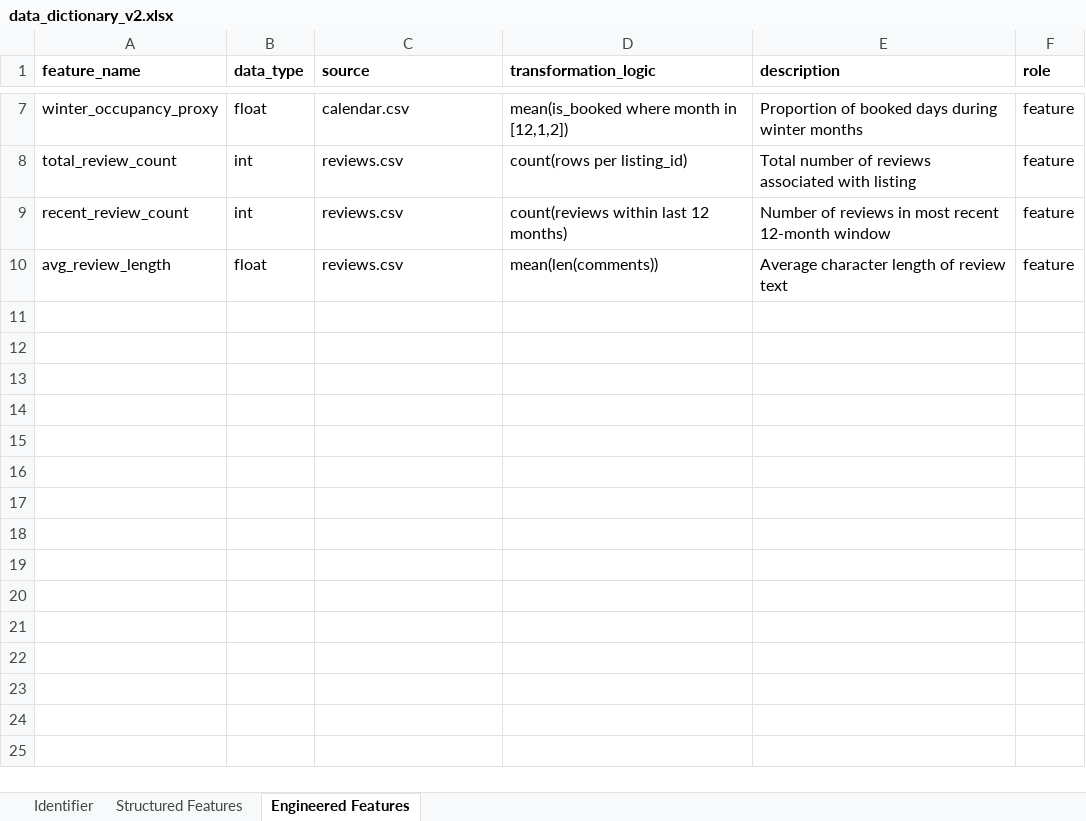
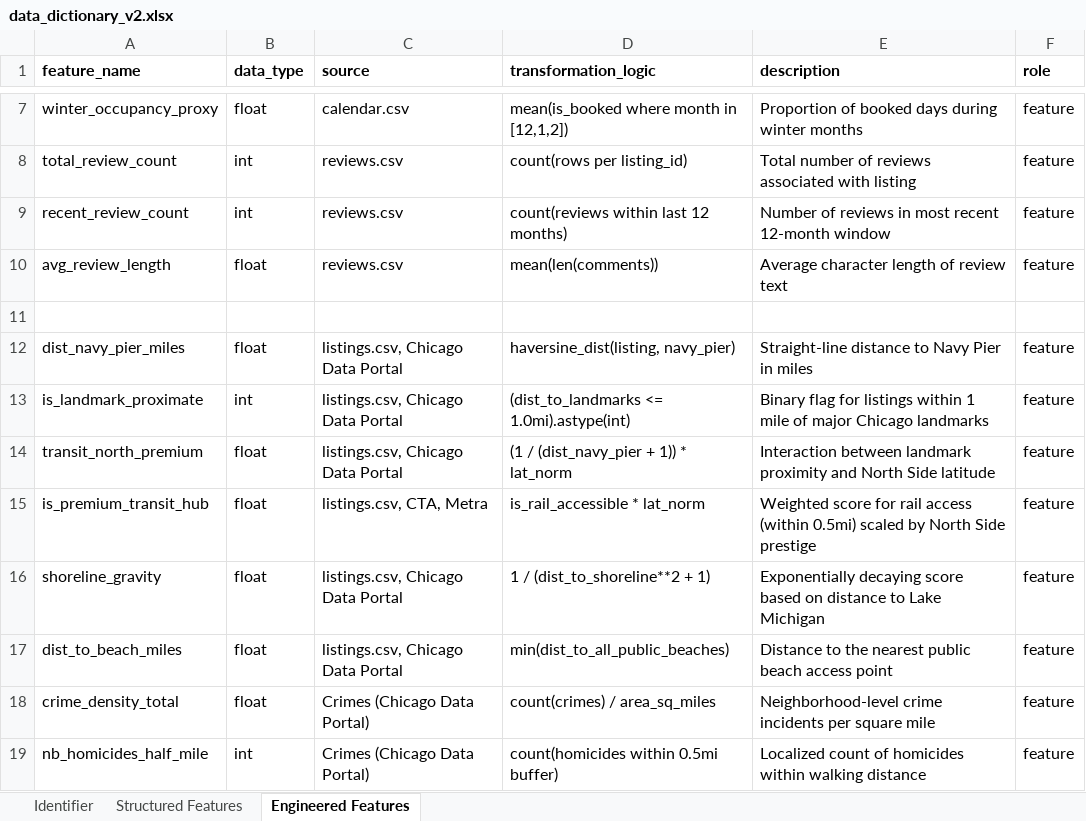
Before and after one commit to RyanChenJung/Airbnb-Renting-Optimizer, an Excel workbook: data_processed/data_dictionary/data_dictionary_v2.xlsx, sheet Engineered Features, drawn as a sheet; only a part is shown, gaps mark what is left out; values as stored, in another font and other column widths than the file's, no borders; the diff names each change by its address in the sheet, - before the commit and + after, or states it on an @@ line.

Commit message:
GeoSpatial v3. Adding crime data

```diff
--- a/data_processed/data_dictionary/data_dictionary_v2.xlsx (sheet Engineered Features)
+++ b/data_processed/data_dictionary/data_dictionary_v2.xlsx (sheet Engineered Features)
+row 11: (empty)
+row 12: dist_navy_pier_miles | float | listings.csv, Chicago Data Portal | haversine_dist(listing, navy_pier) | Straight-line distance to Navy Pier in miles | feature
+row 13: is_landmark_proximate | int | listings.csv, Chicago Data Portal | (dist_to_landmarks <= 1.0mi).astype(int) | Binary flag for listings within 1 mile of major Chicago landmarks | feature
+row 14: transit_north_premium | float | listings.csv, Chicago Data Portal | (1 / (dist_navy_pier + 1)) * lat_norm | Interaction between landmark proximity and North Side latitude | feature
+row 15: is_premium_transit_hub | float | listings.csv, CTA, Metra | is_rail_accessible * lat_norm | Weighted score for rail access (within 0.5mi) scaled by North Side prestige | feature
+row 16: shoreline_gravity | float | listings.csv, Chicago Data Portal | 1 / (dist_to_shoreline**2 + 1) | Exponentially decaying score based on distance to Lake Michigan | feature
+row 17: dist_to_beach_miles | float | listings.csv, Chicago Data Portal | min(dist_to_all_public_beaches) | Distance to the nearest public beach access point | feature
+row 18: crime_density_total | float | Crimes (Chicago Data Portal) | count(crimes) / area_sq_miles | Neighborhood-level crime incidents per square mile | feature
+row 19: nb_homicides_half_mile | int | Crimes (Chicago Data Portal) | count(homicides within 0.5mi buffer) | Localized count of homicides within walking distance | feature
```
Also changed, not shown: 6 other files.
